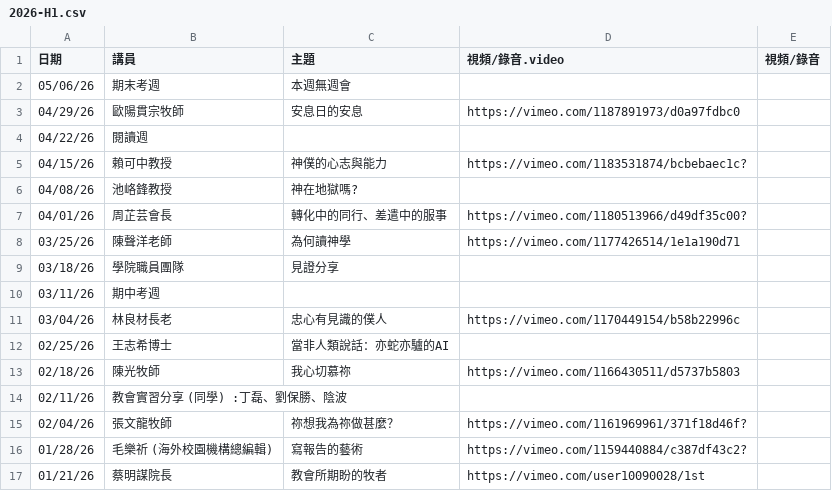
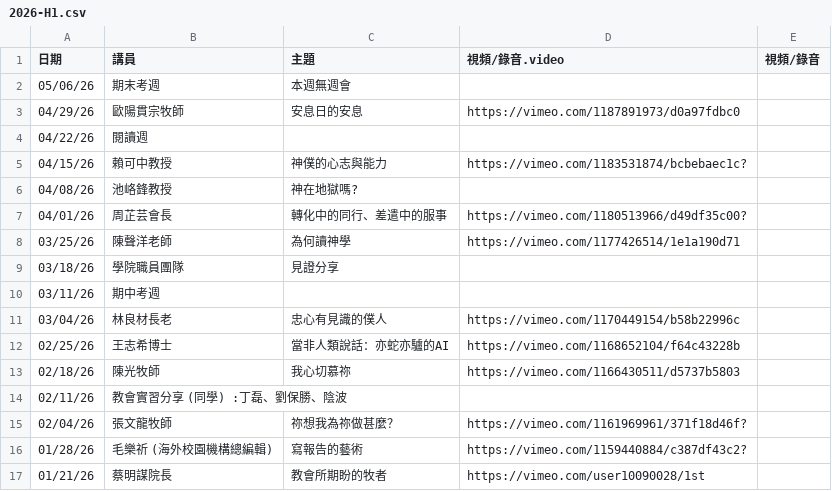
Before and after one commit to cwts-edu/cwts-web, a CSV file: src/content/csv/assembly/2026-H1.csv, drawn as a sheet.

```diff
--- a/src/content/csv/assembly/2026-H1.csv
+++ b/src/content/csv/assembly/2026-H1.csv
@@ -11,3 +11,3 @@
 03/04/26,林良材長老,忠心有見識的僕人,https://vimeo.com/1170449154/b58b22996c,
-02/25/26,王志希博士,當非人類說話：亦蛇亦驢的AI,,
+02/25/26,王志希博士,當非人類說話：亦蛇亦驢的AI,https://vimeo.com/1168652104/f64c43228b,
 02/18/26,陳光牧師,我心切慕祢,https://vimeo.com/1166430511/d5737b5803,
```
Also changed, not shown: src/content/csv/assembly/upcoming.csv, 1 other file.
